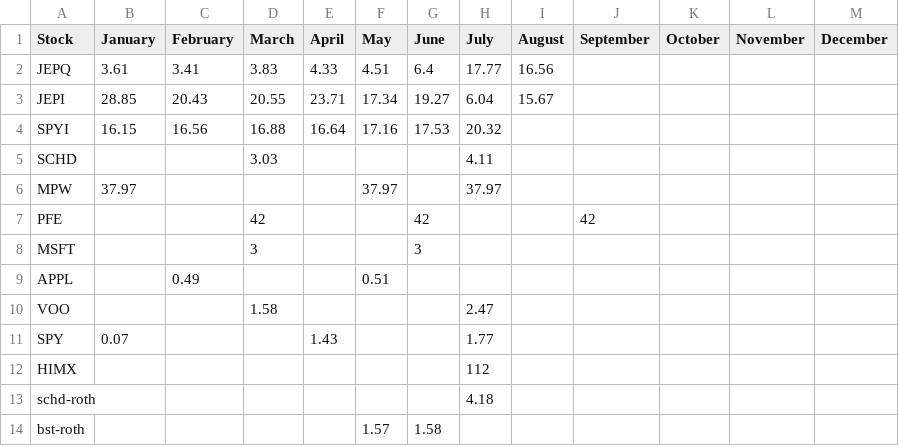
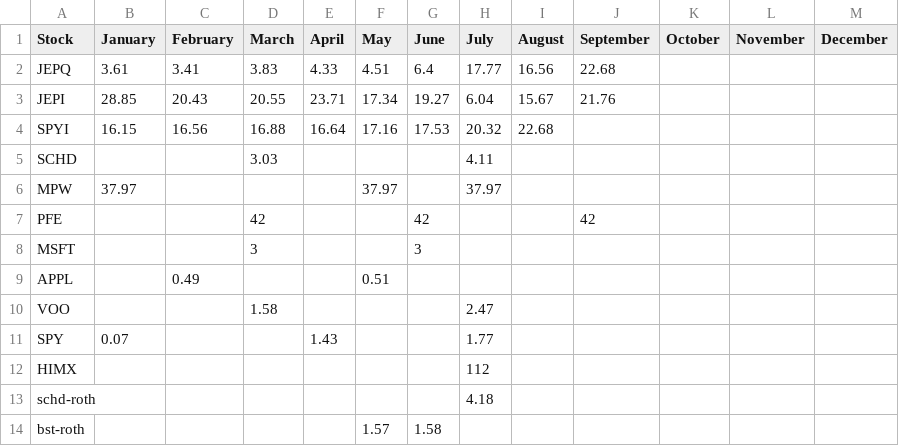
Before and after one commit to bhargavjulaganti/PredictivePathways, a CSV file: Dividends&Expenses/Dividends.csv, drawn as a sheet.

```diff
--- a/Dividends&Expenses/Dividends.csv
+++ b/Dividends&Expenses/Dividends.csv
@@ -1,5 +1,5 @@
 Stock,January,February,March,April,May,June,July,August,September,October,November,December
-JEPQ,3.61,3.41,3.83,4.33,4.51,6.4,17.77,16.56,,,,
-JEPI,28.85,20.43,20.55,23.71,17.34,19.27,6.04,15.67,,,,
-SPYI,16.15,16.56,16.88,16.64,17.16,17.53,20.32,,,,,
+JEPQ,3.61,3.41,3.83,4.33,4.51,6.4,17.77,16.56,22.68,,,
+JEPI,28.85,20.43,20.55,23.71,17.34,19.27,6.04,15.67,21.76,,,
+SPYI,16.15,16.56,16.88,16.64,17.16,17.53,20.32,22.68,,,,
 SCHD,,,3.03,,,,4.11,,,,,
```
Also changed, not shown: Dividends&Expenses/MonthlyExpenses.csv, 1 other file.
